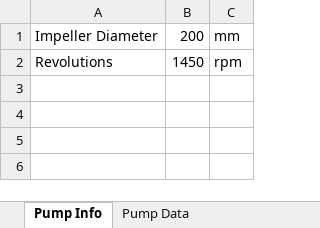
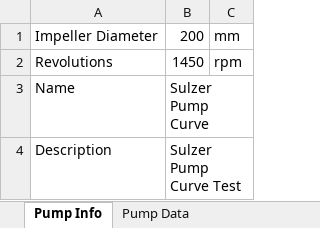
Before and after one commit to Spogis/DWSIM_Pump_Curves, an Excel workbook: Pumps Excel Data/Sulzer1.xlsx, sheet Pump Info, drawn as a sheet; values as stored, in another font and other column widths than the file's, no borders; the diff names each change by its address in the sheet, - before the commit and + after, or states it on an @@ line.

```diff
--- a/Pumps Excel Data/Sulzer1.xlsx (sheet Pump Info)
+++ b/Pumps Excel Data/Sulzer1.xlsx (sheet Pump Info)
+row 3: Name | Sulzer Pump Curve
+row 4: Description | Sulzer Pump Curve Test
```
Also changed, not shown: sheet Pump Data, 3 other files.
